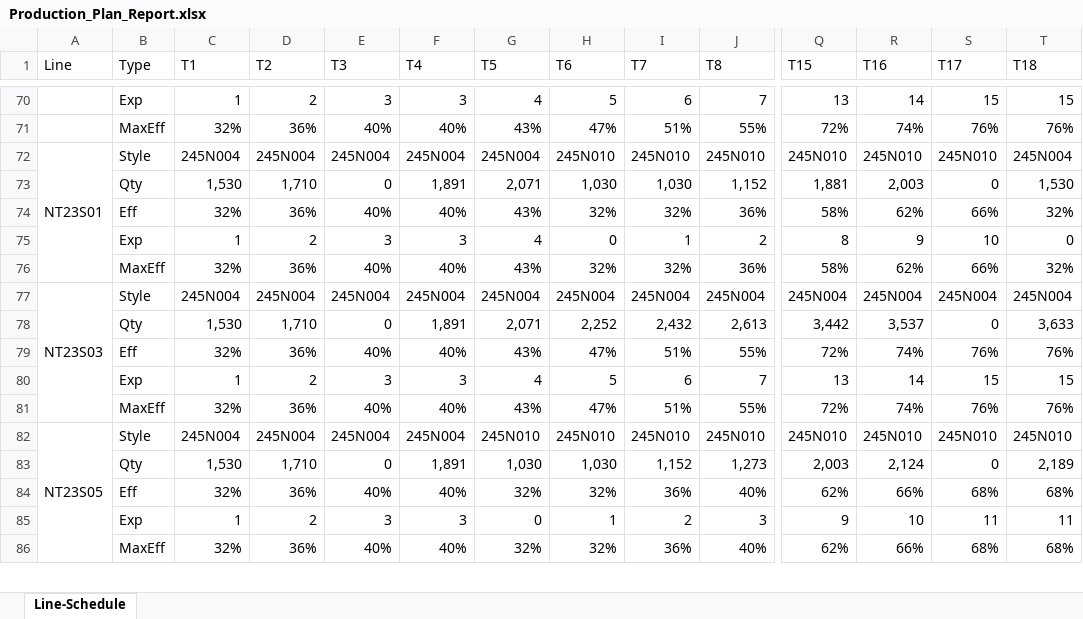
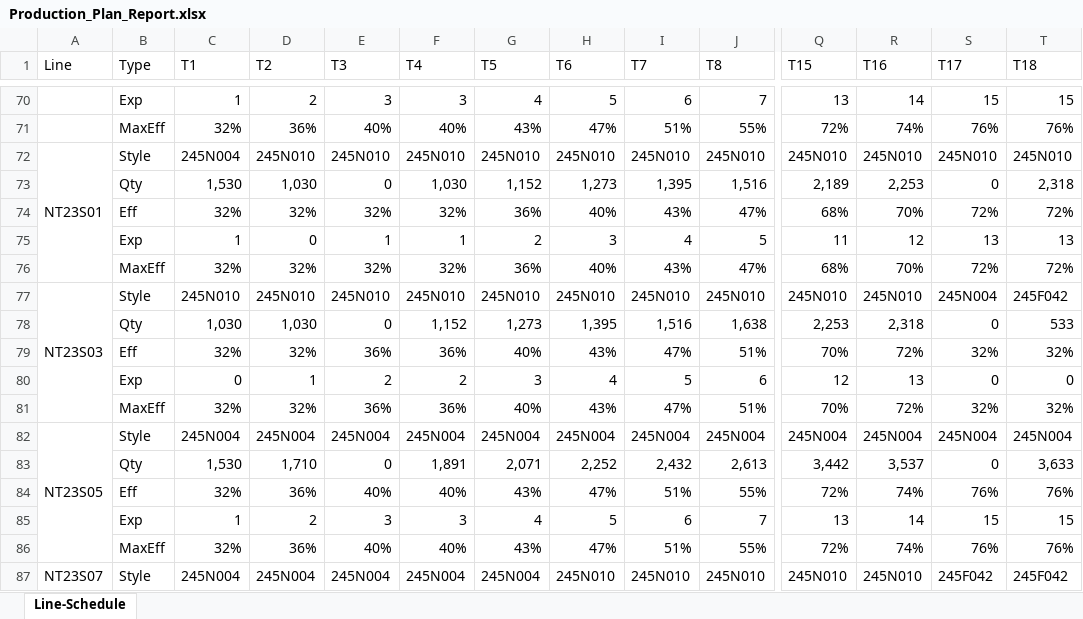
Before and after one commit to MinhBoba/ASTRAL, an Excel workbook: result/Production_Plan_Report.xlsx, sheet Line-Schedule, drawn as a sheet; only a part is shown, gaps mark what is left out; values as stored, in another font and other column widths than the file's, no cell formats; removed rows and columns are numbered as before the commit, all else as after; rows hold the shown columns only; the diff covers the shown part only; the diff names each change by its address in the sheet, - before the commit and + after, or states it on an @@ line.

```diff
--- a/result/Production_Plan_Report.xlsx (sheet Line-Schedule)
+++ b/result/Production_Plan_Report.xlsx (sheet Line-Schedule)
-D72 (T2): 245N004
+D72 (T2): 245N010
-E72 (T3): 245N004
+E72 (T3): 245N010
-F72 (T4): 245N004
+F72 (T4): 245N010
-G72 (T5): 245N004
+G72 (T5): 245N010
-T72 (T18): 245N004
+T72 (T18): 245N010
-row 73:  | Qty | 1,530 | 1,710 | 0 | 1,891 | 2,071 | 1,030 | 1,030 | 1,152 | 1,881 | 2,003 | 0 | 1,530
-row 74:  | Eff | 32% | 36% | 40% | 40% | 43% | 32% | 32% | 36% | 58% | 62% | 66% | 32%
-row 75:  | Exp | 1 | 2 | 3 | 3 | 4 | 0 | 1 | 2 | 8 | 9 | 10 | 0
-row 76:  | MaxEff | 32% | 36% | 40% | 40% | 43% | 32% | 32% | 36% | 58% | 62% | 66% | 32%
+row 73:  | Qty | 1,530 | 1,030 | 0 | 1,030 | 1,152 | 1,273 | 1,395 | 1,516 | 2,189 | 2,253 | 0 | 2,318
+row 74:  | Eff | 32% | 32% | 32% | 32% | 36% | 40% | 43% | 47% | 68% | 70% | 72% | 72%
+row 75:  | Exp | 1 | 0 | 1 | 1 | 2 | 3 | 4 | 5 | 11 | 12 | 13 | 13
+row 76:  | MaxEff | 32% | 32% | 32% | 32% | 36% | 40% | 43% | 47% | 68% | 70% | 72% | 72%
+row 77: NT23S03 | Style | 245N010 | 245N010 | 245N010 | 245N010 | 245N010 | 245N010 | 245N010 | 245N010 | 245N010 | 245N010 | 245N004 | 245F042
+row 78:  | Qty | 1,030 | 1,030 | 0 | 1,152 | 1,273 | 1,395 | 1,516 | 1,638 | 2,253 | 2,318 | 0 | 533
+row 79:  | Eff | 32% | 32% | 36% | 36% | 40% | 43% | 47% | 51% | 70% | 72% | 32% | 32%
+row 80:  | Exp | 0 | 1 | 2 | 2 | 3 | 4 | 5 | 6 | 12 | 13 | 0 | 0
+row 81:  | MaxEff | 32% | 32% | 36% | 36% | 40% | 43% | 47% | 51% | 70% | 72% | 32% | 32%
-A82 (Line): NT23S03
+A82 (Line): NT23S05
-A87 (Line): NT23S05
+A87 (Line): NT23S07
-G87 (T5): 245N010
+G87 (T5): 245N004
-S87 (T17): 245N010
+S87 (T17): 245F042
-T87 (T18): 245N010
+T87 (T18): 245F042
-row 83:  | Qty | 1,530 | 1,710 | 0 | 1,891 | 1,030 | 1,030 | 1,152 | 1,273 | 2,003 | 2,124 | 0 | 2,189
-row 84:  | Eff | 32% | 36% | 40% | 40% | 32% | 32% | 36% | 40% | 62% | 66% | 68% | 68%
-row 85:  | Exp | 1 | 2 | 3 | 3 | 0 | 1 | 2 | 3 | 9 | 10 | 11 | 11
-row 86:  | MaxEff | 32% | 36% | 40% | 40% | 32% | 32% | 36% | 40% | 62% | 66% | 68% | 68%
```
Also changed, not shown: 23 added rows, 24 removed rows, 12 moved rows, 139 edited cells and merged cells elsewhere in this sheet, cell formats, 1 other file.
